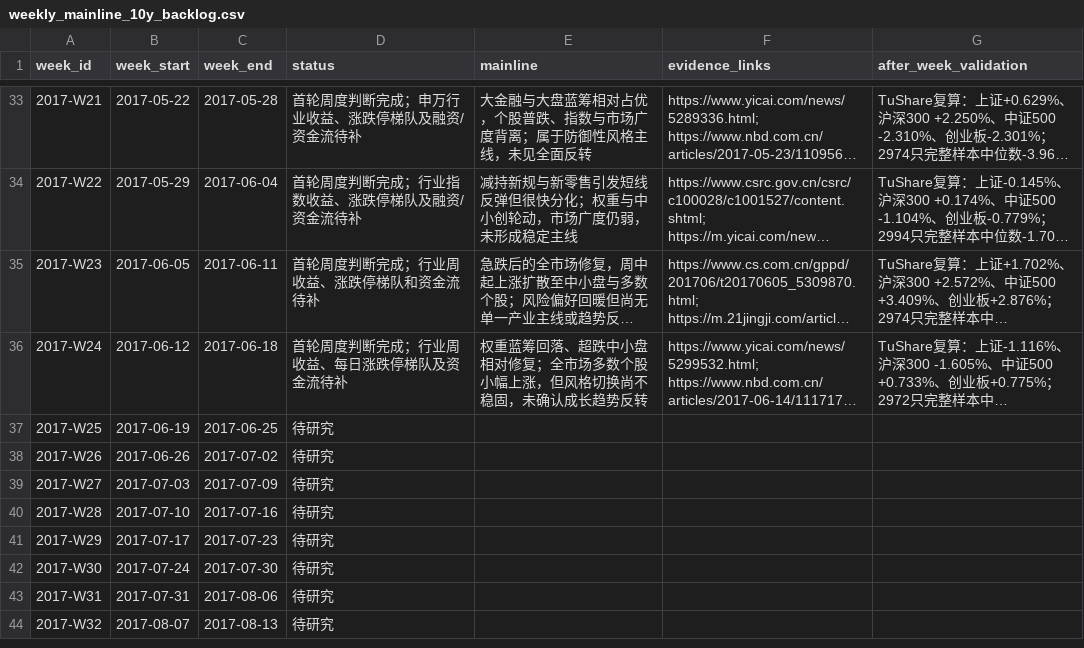
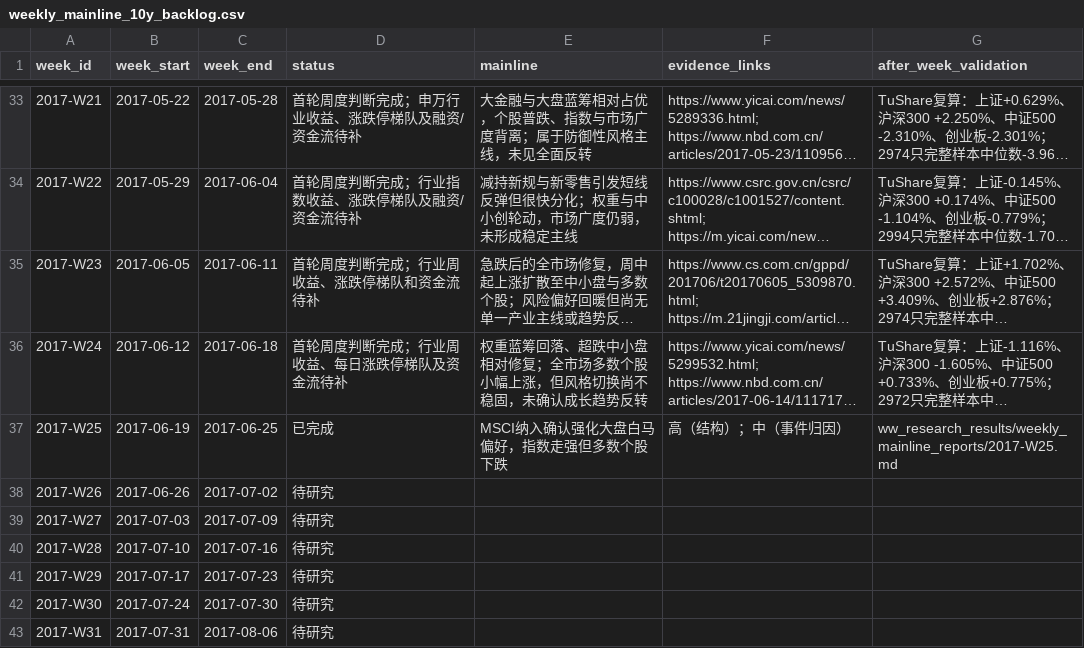
Before and after one commit to seacy19/WJ-, a CSV file: ww_research_results/weekly_mainline_10y_backlog.csv, drawn as a sheet; only a part is shown, gaps mark what is left out; the shorter side is filled out with more unchanged rows; long unchanged cells end in …; the diff names each change by its address in the sheet, - before the commit and + after, or states it on an @@ line.

Commit message:
Add 2017-W25 weekly mainline review

```diff
--- a/ww_research_results/weekly_mainline_10y_backlog.csv
+++ b/ww_research_results/weekly_mainline_10y_backlog.csv
-D37 (status): 待研究
+D37 (status): 已完成
-E37 (mainline): (empty)
+E37 (mainline): MSCI纳入确认强化大盘白马偏好，指数走强但多数个股下跌
-F37 (evidence_links): (empty)
+F37 (evidence_links): 高（结构）；中（事件归因）
-G37 (after_week_validation): (empty)
+G37 (after_week_validation): ww_research_results/weekly_mainline_reports/2017-W25.md
```
Also changed, not shown: 2 other files.
